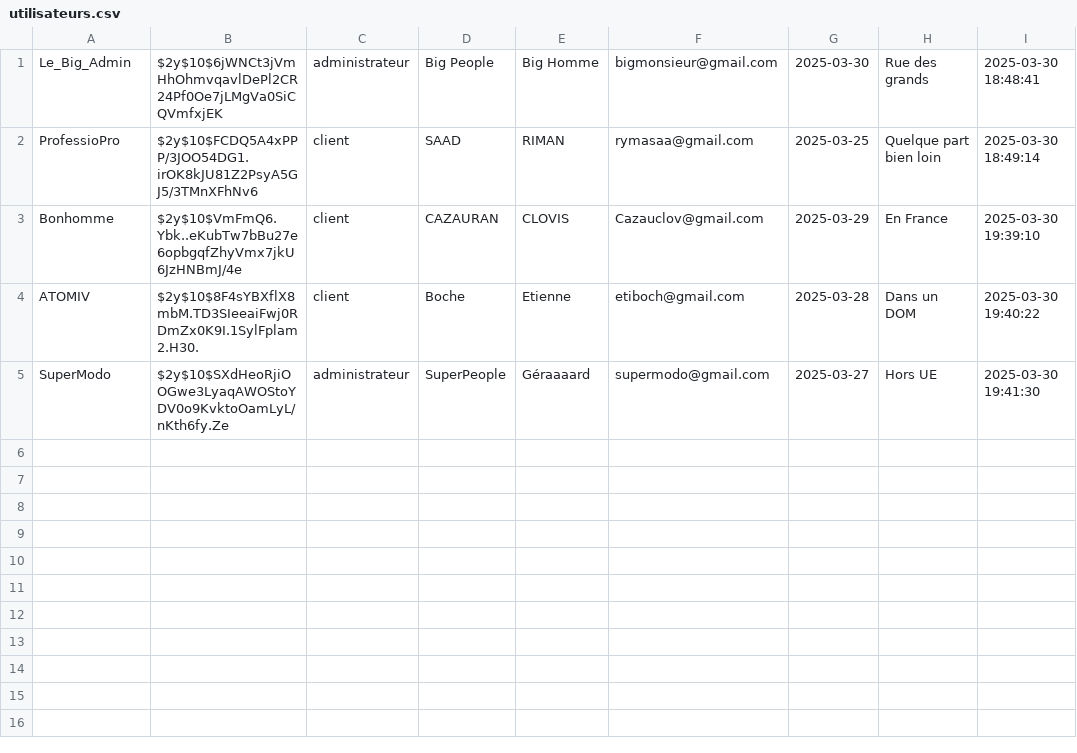
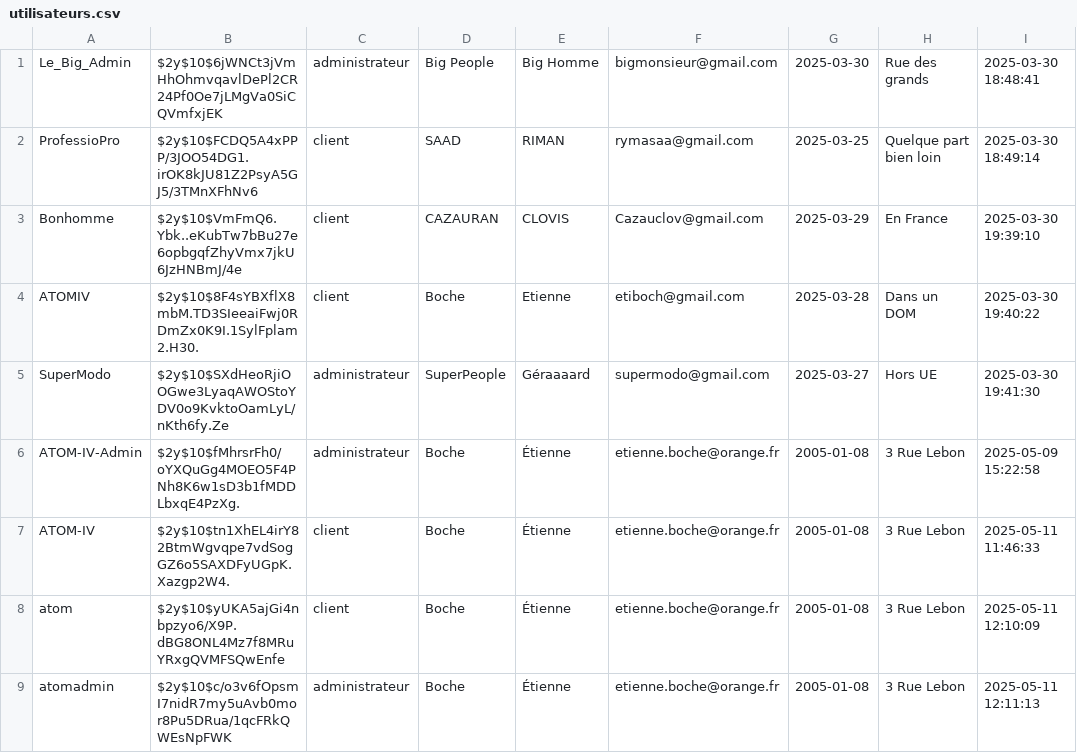
Before and after one commit to ATOM-IV/Projet_Info_S4, a CSV file: Projet-Jungle_Trek/Code_php/utilisateurs.csv, drawn as a sheet; the diff names each change by its address in the sheet, - before the commit and + after, or states it on an @@ line.

```diff
--- a/Projet-Jungle_Trek/Code_php/utilisateurs.csv
+++ b/Projet-Jungle_Trek/Code_php/utilisateurs.csv
+row 6: ATOM-IV-Admin | $2y$10$fMhrsrFh0/oYXQuGg4MOEO5F4PNh8K6w1sD3b1fMDDLbxqE4PzXg. | administrateur | Boche | Étienne | etienne.boche@orange.fr | 2005-01-08 | 3 Rue Lebon | 2025-05-09 15:22:58
+row 7: ATOM-IV | $2y$10$tn1XhEL4irY82BtmWgvqpe7vdSogGZ6o5SAXDFyUGpK.Xazgp2W4. | client | Boche | Étienne | etienne.boche@orange.fr | 2005-01-08 | 3 Rue Lebon | 2025-05-11 11:46:33
+row 8: atom | $2y$10$yUKA5ajGi4nbpzyo6/X9P.dBG8ONL4Mz7f8MRuYRxgQVMFSQwEnfe | client | Boche | Étienne | etienne.boche@orange.fr | 2005-01-08 | 3 Rue Lebon | 2025-05-11 12:10:09
+row 9: atomadmin | $2y$10$c/o3v6fOpsmI7nidR7my5uAvb0mor8Pu5DRua/1qcFRkQWEsNpFWK | administrateur | Boche | Étienne | etienne.boche@orange.fr | 2005-01-08 | 3 Rue Lebon | 2025-05-11 12:11:13
```
Also changed, not shown: 20 other files.
